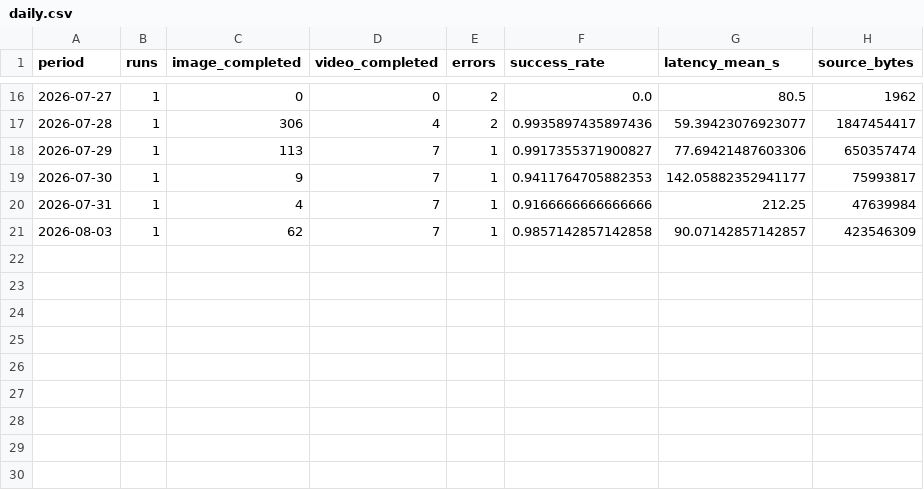
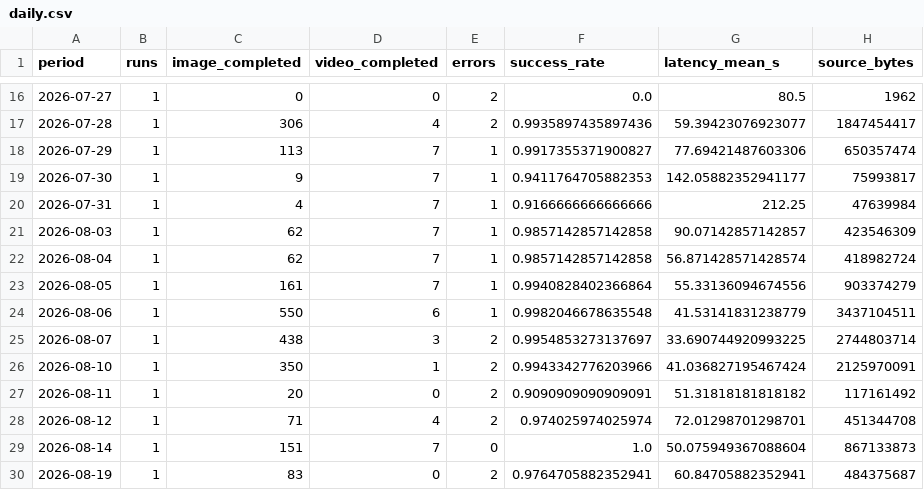
Before and after one commit to PME26Elvis/media-experiment-ledger, a CSV file: analytics/data/daily.csv, drawn as a sheet; only a part is shown, gaps mark what is left out.

```diff
--- a/analytics/data/daily.csv
+++ b/analytics/data/daily.csv
@@ -21 +21,10 @@ period,runs,image_completed,video_completed,errors,success_rate,latency_mean_s,s
 2026-08-03,1,62,7,1,0.9857142857142858,90.07142857142857,423546309
+2026-08-04,1,62,7,1,0.9857142857142858,56.871428571428574,418982724
+2026-08-05,1,161,7,1,0.9940828402366864,55.33136094674556,903374279
+2026-08-06,1,550,6,1,0.9982046678635548,41.53141831238779,3437104511
+2026-08-07,1,438,3,2,0.9954853273137697,33.690744920993225,2744803714
+2026-08-10,1,350,1,2,0.9943342776203966,41.036827195467424,2125970091
+2026-08-11,1,20,0,2,0.9090909090909091,51.31818181818182,117161492
+2026-08-12,1,71,4,2,0.974025974025974,72.01298701298701,451344708
+2026-08-14,1,151,7,0,1.0,50.075949367088604,867133873
+2026-08-19,1,83,0,2,0.9764705882352941,60.84705882352941,484375687
```
Also changed, not shown: analytics/data/errors.csv, analytics/data/monthly.csv, 39 other files.
